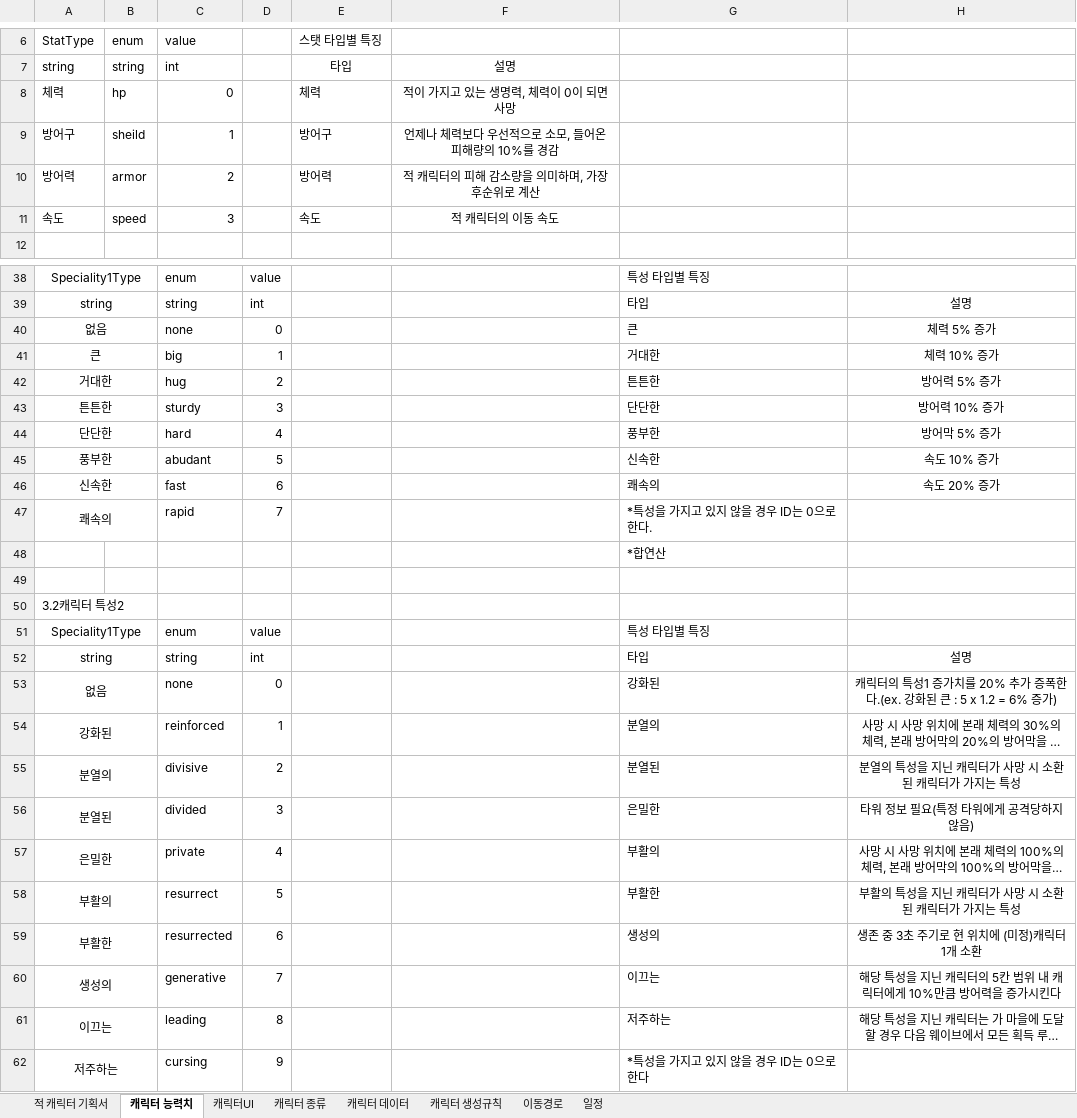
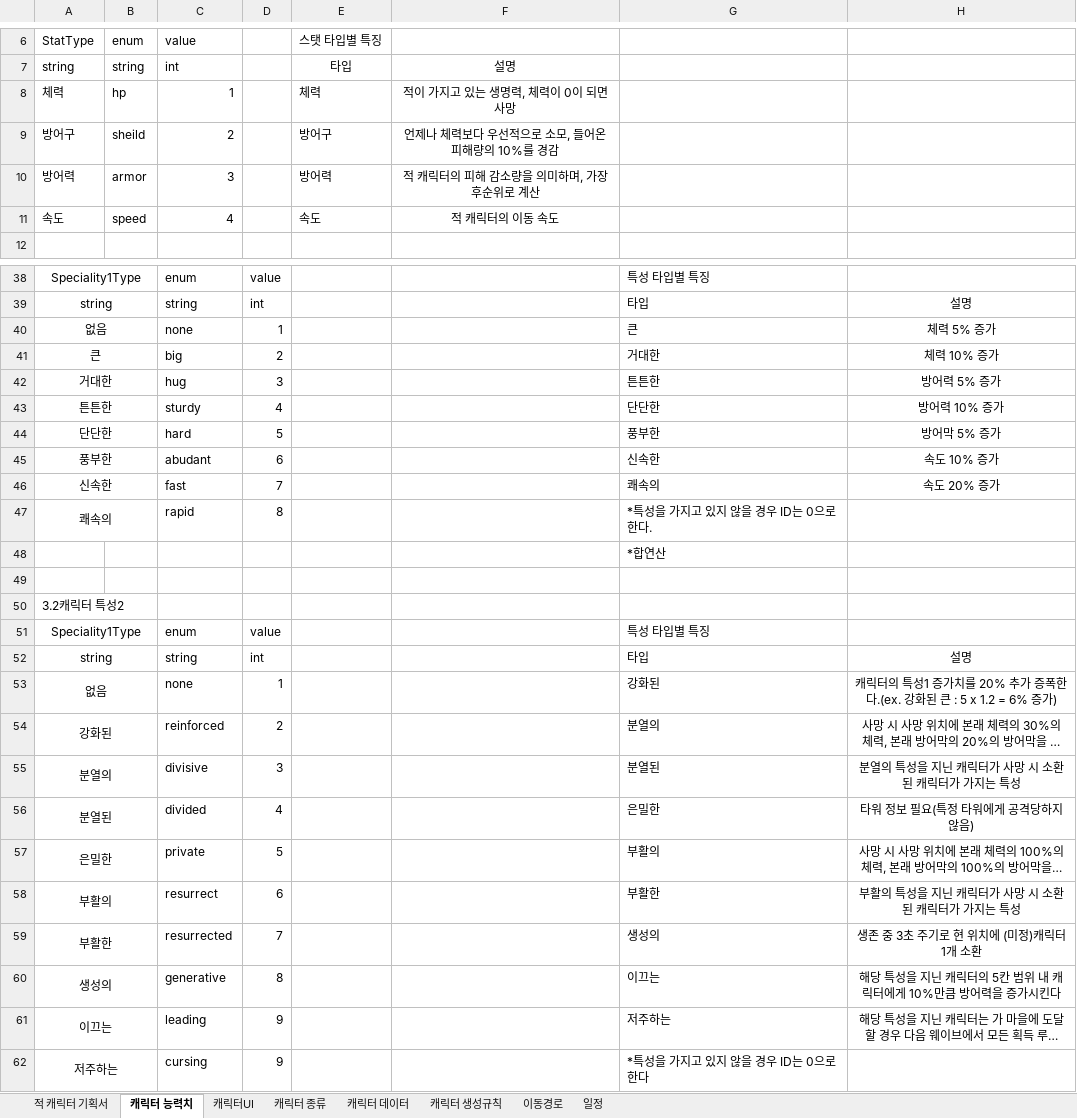
Before and after one commit to ChoWook/PlumTowerDefecne, an Excel workbook: Design/적 캐릭터 기획서.xlsx, sheet 캐릭터 능력치, drawn as a sheet; only a part is shown, gaps mark what is left out; long unchanged cells end in …; values as stored, in another font and other column widths than the file's, no borders; the diff names each change by its address in the sheet, - before the commit and + after, or states it on an @@ line.

```diff
--- a/Design/적 캐릭터 기획서.xlsx (sheet 캐릭터 능력치)
+++ b/Design/적 캐릭터 기획서.xlsx (sheet 캐릭터 능력치)
-C8 (value): 0
+C8 (value): 1
-C9 (value): 1
+C9 (value): 2
-C10 (value): 2
+C10 (value): 3
-C11 (value): 3
+C11 (value): 4
-D40: 0
+D40: 1
-D41: 1
+D41: 2
-D42: 2
+D42: 3
-D43: 3
+D43: 4
-D44: 4
+D44: 5
-D45: 5
+D45: 6
-D46: 6
+D46: 7
-D47: 7
+D47: 8
-D53: 0
+D53: 1
-D54: 1
+D54: 2
-D55: 2
+D55: 3
-D56: 3
+D56: 4
-D57: 4
+D57: 5
-D58: 5
+D58: 6
-D59: 6
+D59: 7
-D60: 7
+D60: 8
-D61: 8
+D61: 9
```
Also changed, not shown: sheet 캐릭터 생성규칙, sheet 캐릭터 데이터, sheet 캐릭터UI, sheet 적 캐릭터 기획서, charts or pictures, 7 other files.
